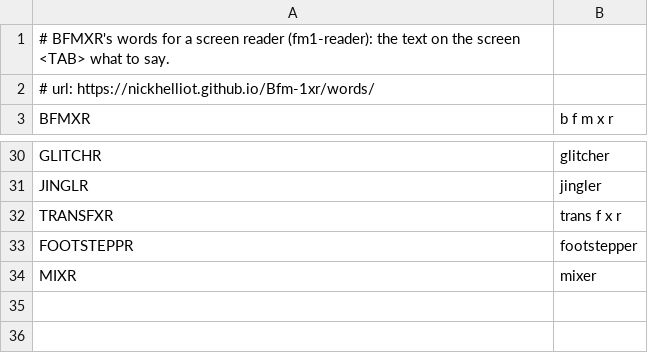
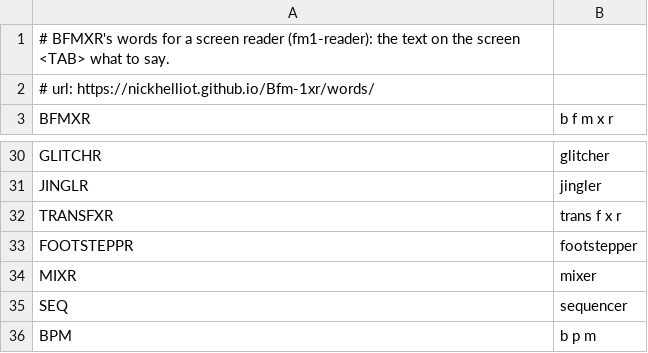
Before and after one commit to nickhelliot/Bfm-1xr, a TSV file: app/words.tsv, drawn as a sheet; only a part is shown, gaps mark what is left out.

```diff
--- a/app/words.tsv
+++ b/app/words.tsv
@@ -34 +34,3 @@ FOOTSTEPPR	footstepper
 MIXR	mixer
+SEQ	sequencer
+BPM	b p m
```
Also changed, not shown: 9 other files.
